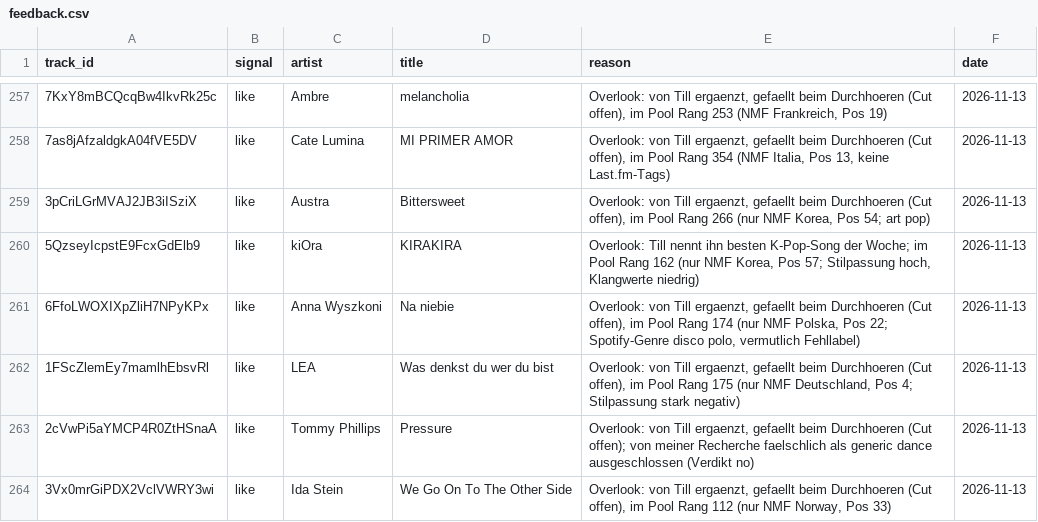
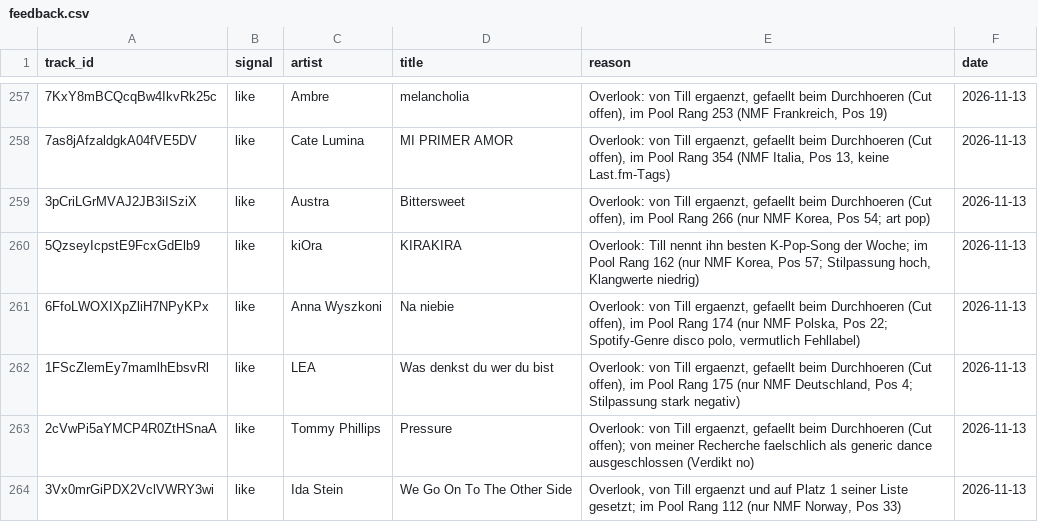
Before and after one commit to tillclaude-bit/nmf-top75, a CSV file: data/feedback.csv, drawn as a sheet; only a part is shown, gaps mark what is left out.

```diff
--- a/data/feedback.csv
+++ b/data/feedback.csv
@@ -263,2 +263,2 @@ track_id,signal,artist,title,reason,date
 2cVwPi5aYMCP4R0ZtHSnaA,like,Tommy Phillips,Pressure,"Overlook: von Till ergaenzt, gefaellt beim Durchhoeren (Cut offen); von meiner Recherche faelschlich als generic dance ausgeschlossen (Verdikt no)",2026-11-13
-3Vx0mrGiPDX2VclVWRY3wi,like,Ida Stein,We Go On To The Other Side,"Overlook: von Till ergaenzt, gefaellt beim Durchhoeren (Cut offen), im Pool Rang 112 (nur NMF Norway, Pos 33)",2026-11-13
+3Vx0mrGiPDX2VclVWRY3wi,like,Ida Stein,We Go On To The Other Side,"Overlook, von Till ergaenzt und auf Platz 1 seiner Liste gesetzt; im Pool Rang 112 (nur NMF Norway, Pos 33)",2026-11-13
```
